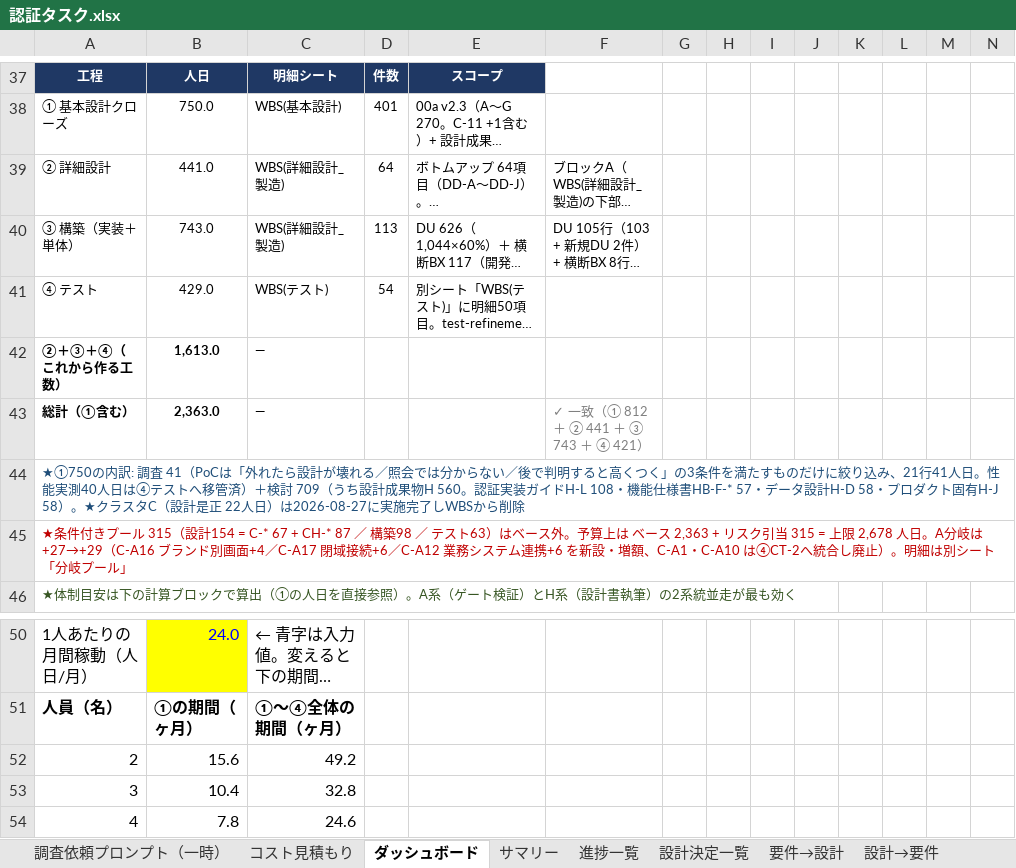
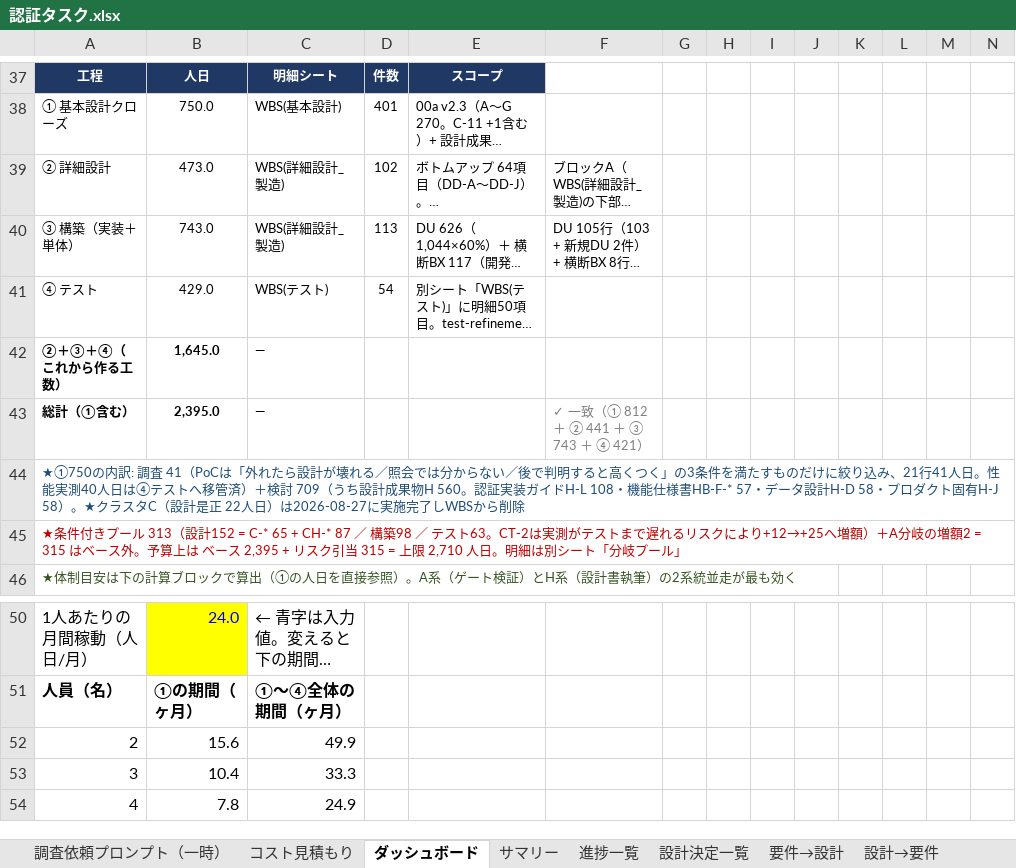
Before and after one commit to suepie/aws-atuh-poc, an Excel workbook: doc/excel/認証タスク.xlsx, sheet ダッシュボード, drawn as a sheet; only a part is shown, gaps mark what is left out; long unchanged cells end in …; values as stored, in another font and other column widths than the file's, no borders; the diff names each change by its address in the sheet, - before the commit and + after, or states it on an @@ line.

```diff
--- a/doc/excel/認証タスク.xlsx (sheet ダッシュボード)
+++ b/doc/excel/認証タスク.xlsx (sheet ダッシュボード)
-B39: 441.0
+B39: 473.0
-D39: 64
+D39: 102
-B42: 1,613.0
+B42: 1,645.0
-B43: 2,363.0
+B43: 2,395.0
-A45: …プール 315（設計154 = C-* 67 + CH-* 87 ／ 構築98 ／ テスト63）はベース外。予算上は ベース 2,363 + リスク引当 315 = 上限 2,678 人日。A分岐は+27→+29（C-A16 ブランド別画面+4／C-A17 閉域接続+6／C-A12 業務システム連携+6 を新設・増額、C-A1・C-A10 は④CT-2へ統合し廃止）。明細は…
+A45: …プール 313（設計152 = C-* 65 + CH-* 87 ／ 構築98 ／ テスト63。CT-2は実測がテストまで遅れるリスクにより+12→+25へ増額）＋A分岐の増額2 = 315 はベース外。予算上は ベース 2,395 + リスク引当 315 = 上限 2,710 人日。明細は…
-C52: 49.2
+C52: 49.9
-C53: 32.8
+C53: 33.3
-C54: 24.6
+C54: 24.9
```
Also changed, not shown: sheet WBS(詳細設計_製造), sheet サマリー, sheet WBS(基本設計).
